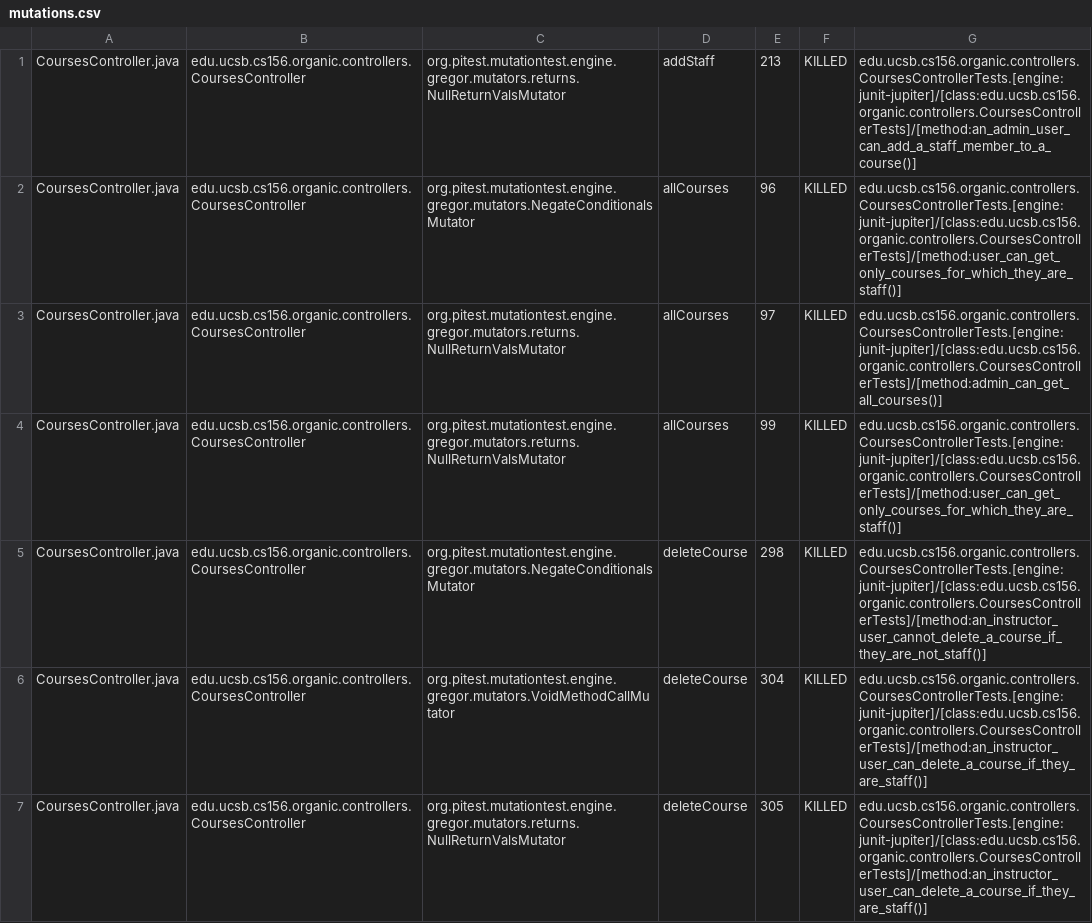
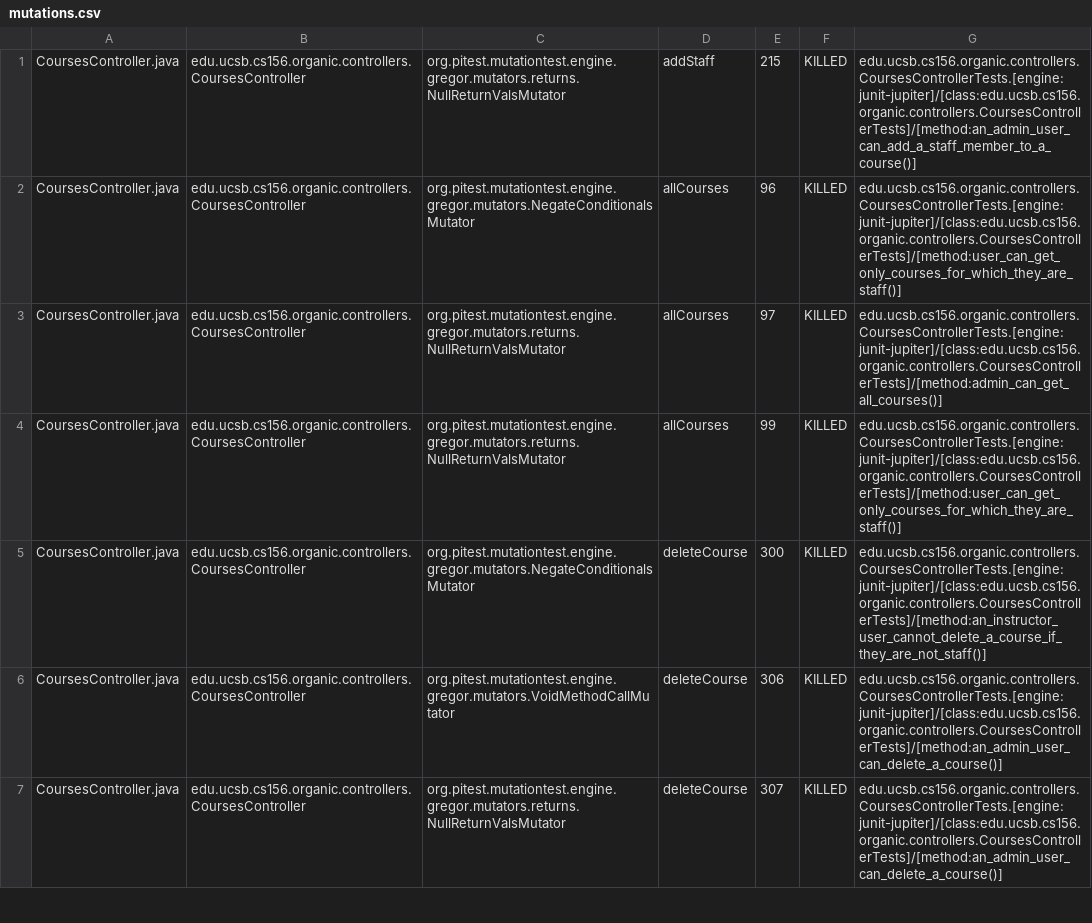
Before and after one commit to ucsb-cs156-s24/proj-organic-s24-5pm-3, a CSV file: prs/23/pitest/mutations.csv, drawn as a sheet; only a part is shown; the diff covers the shown part only.

Commit message:
Deploying to gh-pages from @ ucsb-cs156-s24/proj-organic-s24-5pm-3@316805a8fc130fcf3ff562563dc75b22cb0f6fca 🚀

```diff
--- a/prs/23/pitest/mutations.csv
+++ b/prs/23/pitest/mutations.csv
@@ -1,2 +1,2 @@
-CoursesController.java,edu.ucsb.cs156.organic.controllers.CoursesController,org.pitest.mutationtest.engine.gregor.mutators.returns.NullReturnValsMutator,addStaff,213,KILLED,edu.ucsb.cs156.organic.controllers.CoursesControllerTests.[engine:junit-jupiter]/[class:edu.ucsb.cs156.organic.controllers.CoursesControllerTests]/[method:an_admin_user_can_add_a_staff_member_to_a_course()]
+CoursesController.java,edu.ucsb.cs156.organic.controllers.CoursesController,org.pitest.mutationtest.engine.gregor.mutators.returns.NullReturnValsMutator,addStaff,215,KILLED,edu.ucsb.cs156.organic.controllers.CoursesControllerTests.[engine:junit-jupiter]/[class:edu.ucsb.cs156.organic.controllers.CoursesControllerTests]/[method:an_admin_user_can_add_a_staff_member_to_a_course()]
 CoursesController.java,edu.ucsb.cs156.organic.controllers.CoursesController,org.pitest.mutationtest.engine.gregor.mutators.NegateConditionalsMutator,allCourses,96,KILLED,edu.ucsb.cs156.organic.controllers.CoursesControllerTests.[engine:junit-jupiter]/[class:edu.ucsb.cs156.organic.controllers.CoursesControllerTests]/[method:user_can_get_only_courses_for_which_they_are_staff()]
@@ -4,4 +4,4 @@ CoursesController.java,edu.ucsb.cs156.organic.controllers.CoursesController,org.
 CoursesController.java,edu.ucsb.cs156.organic.controllers.CoursesController,org.pitest.mutationtest.engine.gregor.mutators.returns.NullReturnValsMutator,allCourses,99,KILLED,edu.ucsb.cs156.organic.controllers.CoursesControllerTests.[engine:junit-jupiter]/[class:edu.ucsb.cs156.organic.controllers.CoursesControllerTests]/[method:user_can_get_only_courses_for_which_they_are_staff()]
-CoursesController.java,edu.ucsb.cs156.organic.controllers.CoursesController,org.pitest.mutationtest.engine.gregor.mutators.NegateConditionalsMutator,deleteCourse,298,KILLED,edu.ucsb.cs156.organic.controllers.CoursesControllerTests.[engine:junit-jupiter]/[class:edu.ucsb.cs156.organic.controllers.CoursesControllerTests]/[method:an_instructor_user_cannot_delete_a_course_if_they_are_not_staff()]
-CoursesController.java,edu.ucsb.cs156.organic.controllers.CoursesController,org.pitest.mutationtest.engine.gregor.mutators.VoidMethodCallMutator,deleteCourse,304,KILLED,edu.ucsb.cs156.organic.controllers.CoursesControllerTests.[engine:junit-jupiter]/[class:edu.ucsb.cs156.organic.controllers.CoursesControllerTests]/[method:an_instructor_user_can_delete_a_course_if_they_are_staff()]
-CoursesController.java,edu.ucsb.cs156.organic.controllers.CoursesController,org.pitest.mutationtest.engine.gregor.mutators.returns.NullReturnValsMutator,deleteCourse,305,KILLED,edu.ucsb.cs156.organic.controllers.CoursesControllerTests.[engine:junit-jupiter]/[class:edu.ucsb.cs156.organic.controllers.CoursesControllerTests]/[method:an_instructor_user_can_delete_a_course_if_they_are_staff()]
+CoursesController.java,edu.ucsb.cs156.organic.controllers.CoursesController,org.pitest.mutationtest.engine.gregor.mutators.NegateConditionalsMutator,deleteCourse,300,KILLED,edu.ucsb.cs156.organic.controllers.CoursesControllerTests.[engine:junit-jupiter]/[class:edu.ucsb.cs156.organic.controllers.CoursesControllerTests]/[method:an_instructor_user_cannot_delete_a_course_if_they_are_not_staff()]
+CoursesController.java,edu.ucsb.cs156.organic.controllers.CoursesController,org.pitest.mutationtest.engine.gregor.mutators.VoidMethodCallMutator,deleteCourse,306,KILLED,edu.ucsb.cs156.organic.controllers.CoursesControllerTests.[engine:junit-jupiter]/[class:edu.ucsb.cs156.organic.controllers.CoursesControllerTests]/[method:an_admin_user_can_delete_a_course()]
+CoursesController.java,edu.ucsb.cs156.organic.controllers.CoursesController,org.pitest.mutationtest.engine.gregor.mutators.returns.NullReturnValsMutator,deleteCourse,307,KILLED,edu.ucsb.cs156.organic.controllers.CoursesControllerTests.[engine:junit-jupiter]/[class:edu.ucsb.cs156.organic.controllers.CoursesControllerTests]/[method:an_admin_user_can_delete_a_course()]
```
Also changed, not shown: 1 added row, 1 removed row and 71 edited cells elsewhere in this file, 20 other files.
